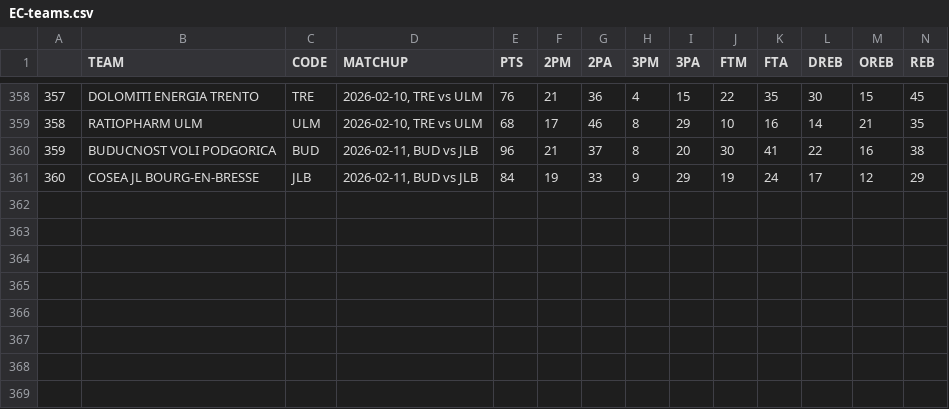
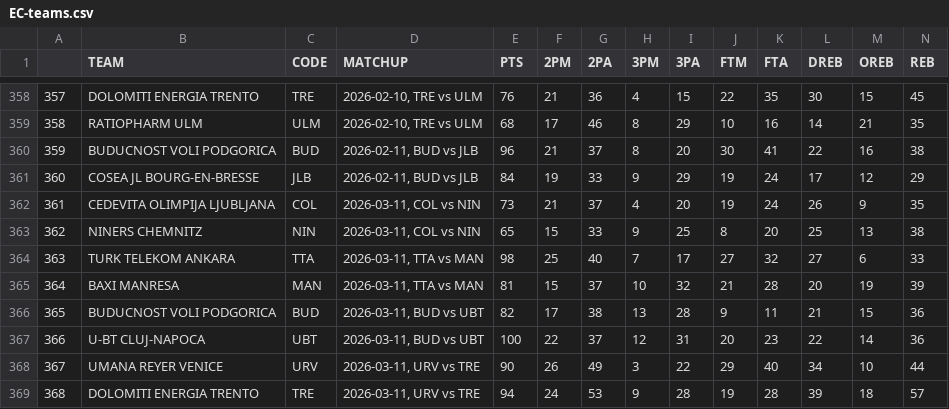
Before and after one commit to filippospol/R-bball-projects, a CSV file: bball-stats/data/EC-teams.csv, drawn as a sheet; only a part is shown, gaps mark what is left out; rows hold the shown columns only; the diff names each change by its address in the sheet, - before the commit and + after, or states it on an @@ line.

```diff
--- a/bball-stats/data/EC-teams.csv
+++ b/bball-stats/data/EC-teams.csv
+row 362: 361 | CEDEVITA OLIMPIJA LJUBLJANA | COL | 2026-03-11, COL vs NIN | 73 | 21 | 37 | 4 | 20 | 19 | 24 | 26 | 9 | 35
+row 363: 362 | NINERS CHEMNITZ | NIN | 2026-03-11, COL vs NIN | 65 | 15 | 33 | 9 | 25 | 8 | 20 | 25 | 13 | 38
+row 364: 363 | TURK TELEKOM ANKARA | TTA | 2026-03-11, TTA vs MAN | 98 | 25 | 40 | 7 | 17 | 27 | 32 | 27 | 6 | 33
+row 365: 364 | BAXI MANRESA | MAN | 2026-03-11, TTA vs MAN | 81 | 15 | 37 | 10 | 32 | 21 | 28 | 20 | 19 | 39
+row 366: 365 | BUDUCNOST VOLI PODGORICA | BUD | 2026-03-11, BUD vs UBT | 82 | 17 | 38 | 13 | 28 | 9 | 11 | 21 | 15 | 36
+row 367: 366 | U-BT CLUJ-NAPOCA | UBT | 2026-03-11, BUD vs UBT | 100 | 22 | 37 | 12 | 31 | 20 | 23 | 22 | 14 | 36
+row 368: 367 | UMANA REYER VENICE | URV | 2026-03-11, URV vs TRE | 90 | 26 | 49 | 3 | 22 | 29 | 40 | 34 | 10 | 44
+row 369: 368 | DOLOMITI ENERGIA TRENTO | TRE | 2026-03-11, URV vs TRE | 94 | 24 | 53 | 9 | 28 | 19 | 28 | 39 | 18 | 57
```
Also changed, not shown: bball-stats/data/DE-players.csv, bball-stats/data/DE-teams.csv, 5 other files.
